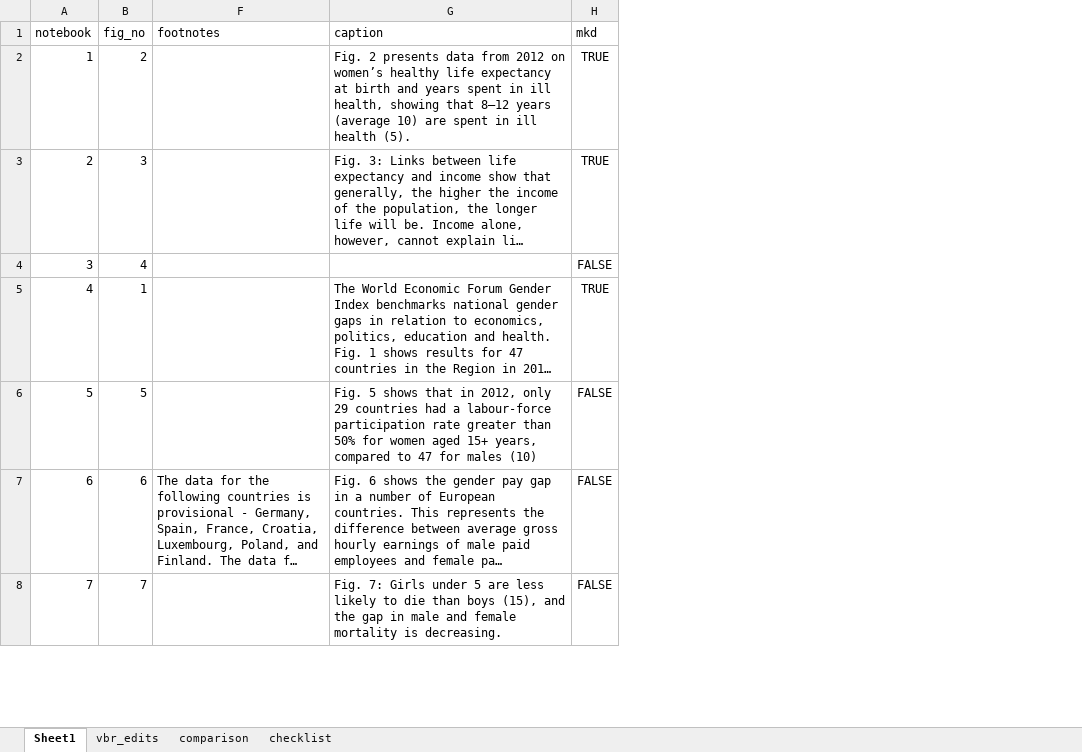
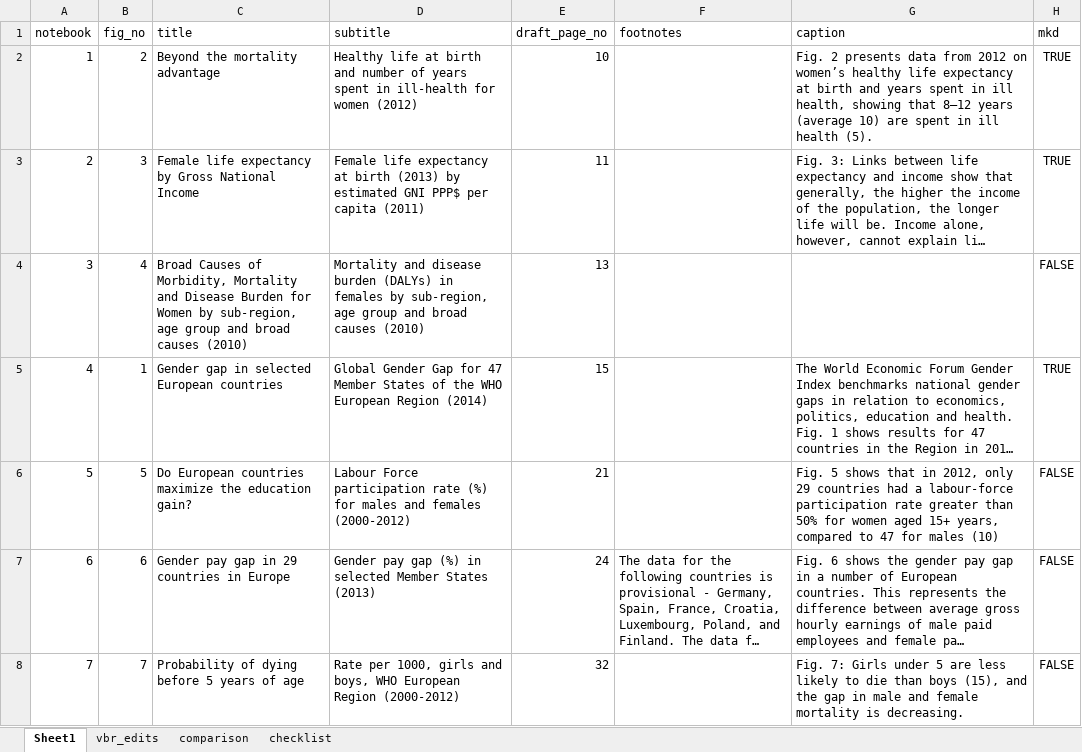
Before and after one commit to gauden/ewhr, an Excel workbook: ewhr/data/list_of_tables_for_summary.xlsx, sheet Sheet1, drawn as a sheet; only a part is shown; long unchanged cells end in …; values as stored, in another font and other column widths than the file's, no borders; the diff covers the shown part only; the diff names each change by its address in the sheet, - before the commit and + after, or states it on an @@ line.

```diff
--- a/ewhr/data/list_of_tables_for_summary.xlsx (sheet Sheet1)
+++ b/ewhr/data/list_of_tables_for_summary.xlsx (sheet Sheet1)
@@ column C (title) unhidden, rows 2-8: Beyond the mortality advantage | Female life expectancy by Gross National Income | Broad Causes of Morbidity, Mortality and Disease Burden for Women by sub-region, age group and broad causes (2010) | Gender gap in selected European countries | Do European countries maximize the education gain? | Gender pay gap in 29 countries in Europe | Probability of dying before 5 years of age @@
@@ column D (subtitle) unhidden, rows 2-8: Healthy life at birth and number of years spent in ill-health for women (2012) | Female life expectancy at birth (2013) by estimated GNI PPP$ per capita (2011) | Mortality and disease burden (DALYs) in females by sub-region, age group and broad causes (2010) | Global Gender Gap for 47 Member States of the WHO European Region (2014) | Labour Force participation rate (%) for males and females (2000-2012) | Gender pay gap (%) in selected Member States (2013) | Rate per 1000, girls and boys, WHO European Region (2000-2012) @@
@@ column E (draft_page_no) unhidden, rows 2-8: 10 | 11 | 13 | 15 | 21 | 24 | 32 @@
```
Also changed, not shown: 3 edited cells elsewhere in this sheet, sheet comparison, ewhr/data/datasets/dataset_12.xlsx, ewhr/data/raw_data_20150701.xlsx, 4 other files.
